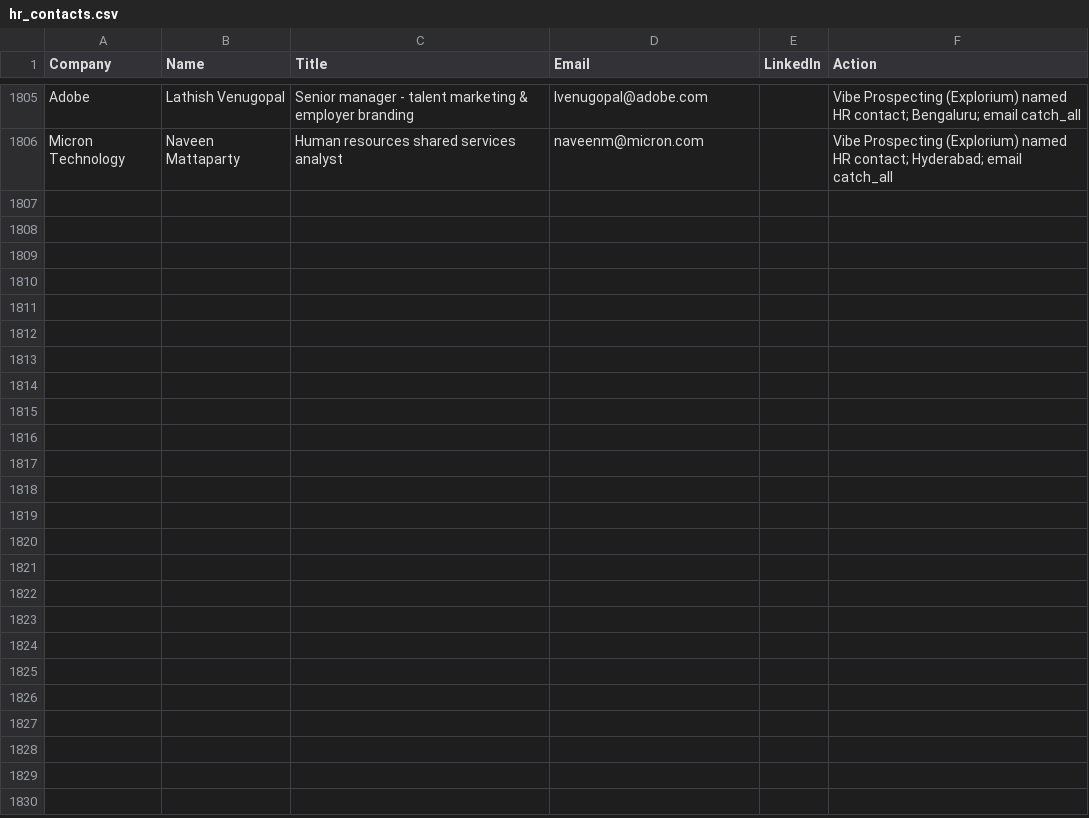
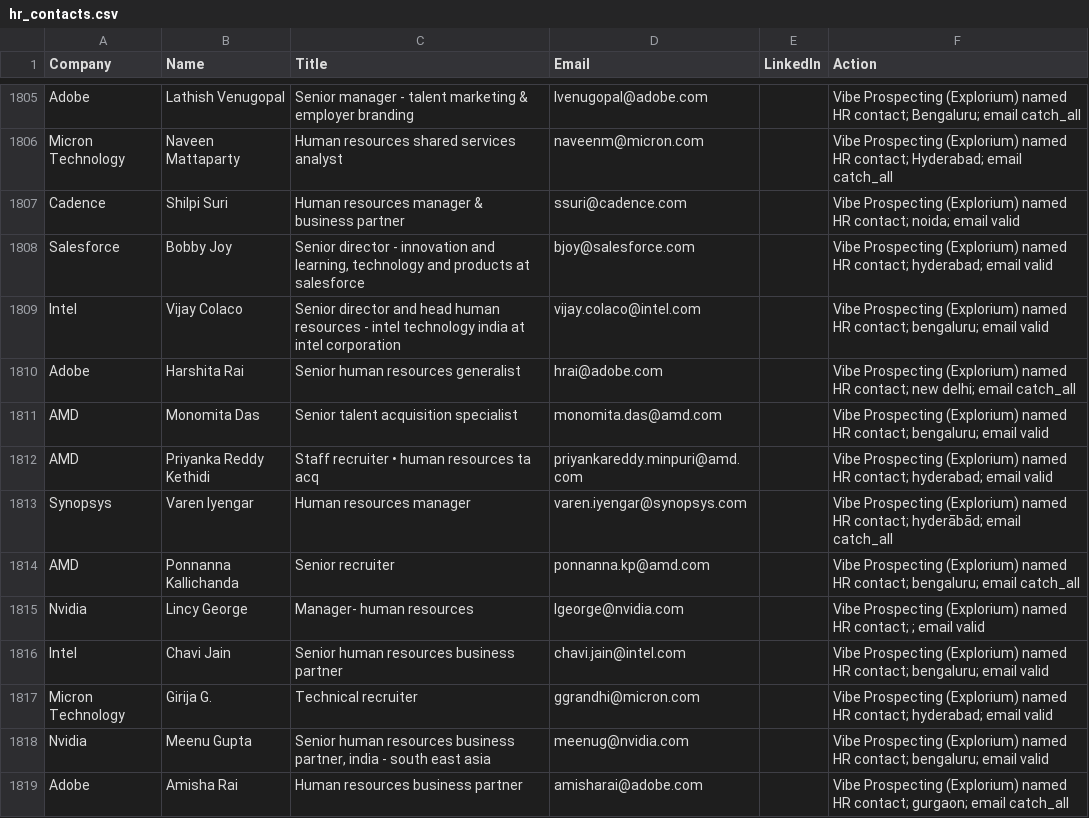
Before and after one commit to eeshsaxena/outreach-emails, a CSV file: industry/hr_contacts.csv, drawn as a sheet; only a part is shown, gaps mark what is left out; the diff covers the shown part only; the diff names each change by its address in the sheet, - before the commit and + after, or states it on an @@ line.

Commit message:
emails: +25 HR/TA contacts at semiconductor/product MNCs (Vibe Prospecting paid export) (#282)
Paid export (90 credits) of 30 named HR/Talent-Acquisition contacts based in
India at Cadence, Salesforce, Intel, Adobe, AMD, Synopsys, Nvidia, Micron,
Qualcomm, Cisco (3 each). 25 net-new after dedup vs the earlier sample set;
added to hr_contacts.csv (now 1831) and fed into both unified combined lists.

```diff
--- a/industry/hr_contacts.csv
+++ b/industry/hr_contacts.csv
+row 1807: Cadence | Shilpi Suri | Human resources manager & business partner | ssuri@cadence.com |  | Vibe Prospecting (Explorium) named HR contact; noida; email valid
+row 1808: Salesforce | Bobby Joy | Senior director - innovation and learning, technology and products at salesforce | bjoy@salesforce.com |  | Vibe Prospecting (Explorium) named HR contact; hyderabad; email valid
+row 1809: Intel | Vijay Colaco | Senior director and head human resources - intel technology india at intel corporation | vijay.colaco@intel.com |  | Vibe Prospecting (Explorium) named HR contact; bengaluru; email valid
+row 1810: Adobe | Harshita Rai | Senior human resources generalist | hrai@adobe.com |  | Vibe Prospecting (Explorium) named HR contact; new delhi; email catch_all
+row 1811: AMD | Monomita Das | Senior talent acquisition specialist | monomita.das@amd.com |  | Vibe Prospecting (Explorium) named HR contact; bengaluru; email valid
+row 1812: AMD | Priyanka Reddy Kethidi | Staff recruiter • human resources ta acq | priyankareddy.minpuri@amd.com |  | Vibe Prospecting (Explorium) named HR contact; hyderabad; email valid
+row 1813: Synopsys | Varen Iyengar | Human resources manager | varen.iyengar@synopsys.com |  | Vibe Prospecting (Explorium) named HR contact; hyderābād; email catch_all
+row 1814: AMD | Ponnanna Kallichanda | Senior recruiter | ponnanna.kp@amd.com |  | Vibe Prospecting (Explorium) named HR contact; bengaluru; email catch_all
+row 1815: Nvidia | Lincy George | Manager- human resources | lgeorge@nvidia.com |  | Vibe Prospecting (Explorium) named HR contact; ; email valid
+row 1816: Intel | Chavi Jain | Senior human resources business partner | chavi.jain@intel.com |  | Vibe Prospecting (Explorium) named HR contact; bengaluru; email valid
+row 1817: Micron Technology | Girija G. | Technical recruiter | ggrandhi@micron.com |  | Vibe Prospecting (Explorium) named HR contact; hyderabad; email valid
+row 1818: Nvidia | Meenu Gupta | Senior human resources business partner, india - south east asia | meenug@nvidia.com |  | Vibe Prospecting (Explorium) named HR contact; bengaluru; email valid
+row 1819: Adobe | Amisha Rai | Human resources business partner | amisharai@adobe.com |  | Vibe Prospecting (Explorium) named HR contact; gurgaon; email catch_all
```
Also changed, not shown: 12 added rows elsewhere in this file, 2 other files.
